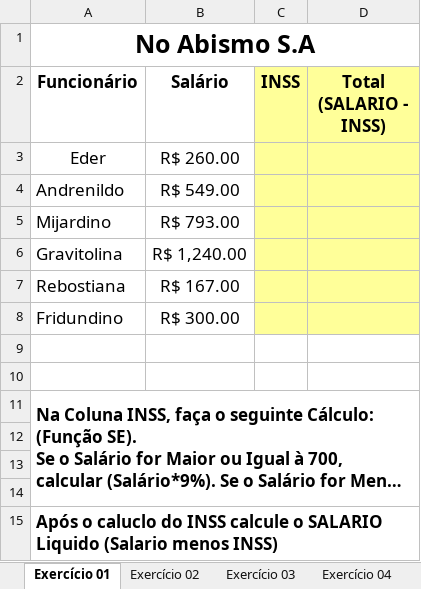
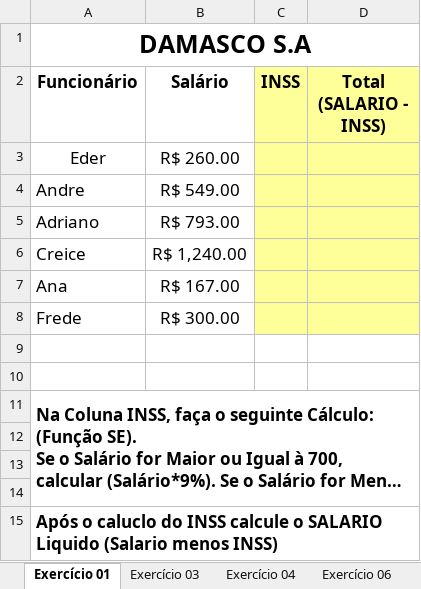
Before and after one commit to smart-planning/Excel_Basico, an Excel workbook: Aula6/exercicio se.xlsx, sheet Exercício 01, drawn as a sheet; long unchanged cells end in …; values as stored, in another font and other column widths than the file's, no borders; the diff names each change by its address in the sheet, - before the commit and + after, or states it on an @@ line.

```diff
--- a/Aula6/exercicio se.xlsx (sheet Exercício 01)
+++ b/Aula6/exercicio se.xlsx (sheet Exercício 01)
-sheet tab: Exercício 02
-A1 (Funcionário): No Abismo S.A
+A1 (Funcionário): DAMASCO S.A
-A4 (Funcionário): Andrenildo
+A4 (Funcionário): Andre
-A5 (Funcionário): Mijardino
+A5 (Funcionário): Adriano
-A6 (Funcionário): Gravitolina
+A6 (Funcionário): Creice
-A7 (Funcionário): Rebostiana
+A7 (Funcionário): Ana
-A8 (Funcionário): Fridundino
+A8 (Funcionário): Frede
```
Also changed, not shown: sheet Exercício 04, sheet Exercício 03, sheet Exercício 06, sheet Exercício 07, sheet Exercício 08.
